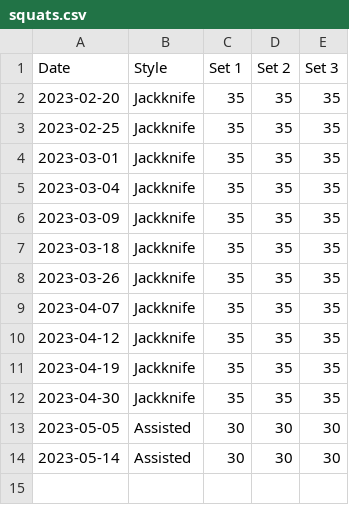
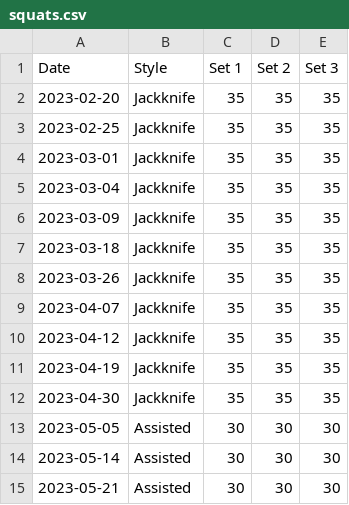
Before and after one commit to bewuethr/progress, a CSV file: _data/squats.csv, drawn as a sheet.

```diff
--- a/_data/squats.csv
+++ b/_data/squats.csv
@@ -14 +14,2 @@ Date,Style,Set 1,Set 2,Set 3
 2023-05-14,Assisted,30,30,30
+2023-05-21,Assisted,30,30,30
```
Also changed, not shown: 1 other file.
